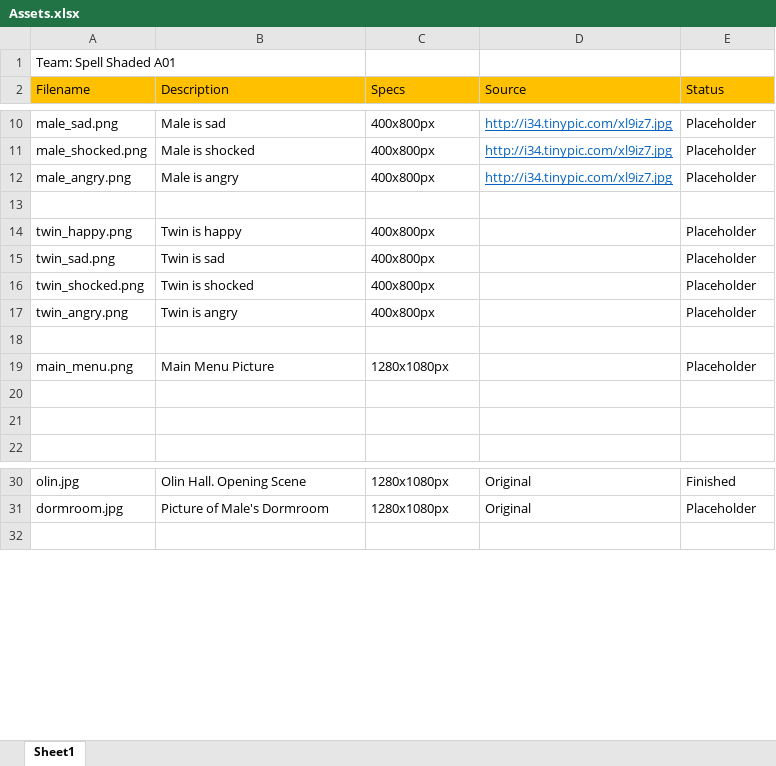
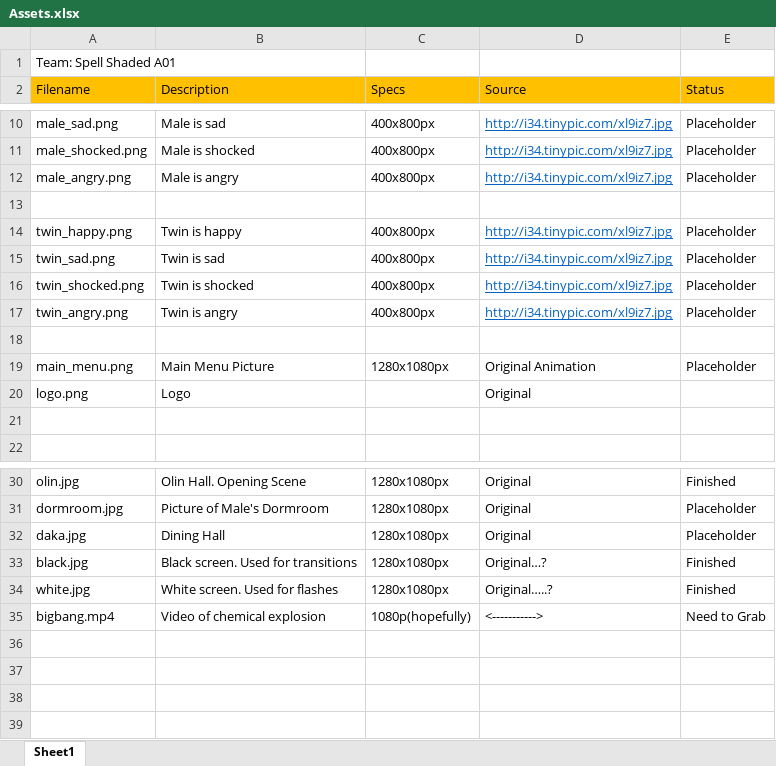
Before and after one commit to Jeemie/Ayee, an Excel workbook: Assets.xlsx, sheet Sheet1, drawn as a sheet; only a part is shown, gaps mark what is left out; values as stored, in another font and other column widths than the file's, no borders; the diff names each change by its address in the sheet, - before the commit and + after, or states it on an @@ line.

```diff
--- a/Assets.xlsx (sheet Sheet1)
+++ b/Assets.xlsx (sheet Sheet1)
-D14:D17 (Source): (empty)
+D14:D17 (Source): http://i34.tinypic.com/xl9iz7.jpg
-D19 (Source): (empty)
+D19 (Source): Original Animation
-row 20: (empty)
+row 20: logo.png | Logo |  | Original
+row 32: daka.jpg | Dining Hall | 1280x1080px | Original | Placeholder
+row 33: black.jpg | Black screen. Used for transitions | 1280x1080px | Original…? | Finished
+row 34: white.jpg | White screen. Used for flashes | 1280x1080px | Original…..? | Finished
+row 35: bigbang.mp4 | Video of chemical explosion | 1080p(hopefully) | <-----------> | Need to Grab
+row 36: (empty)
+row 37: (empty)
+row 38: (empty)
```
Also changed, not shown: 4 other files.
